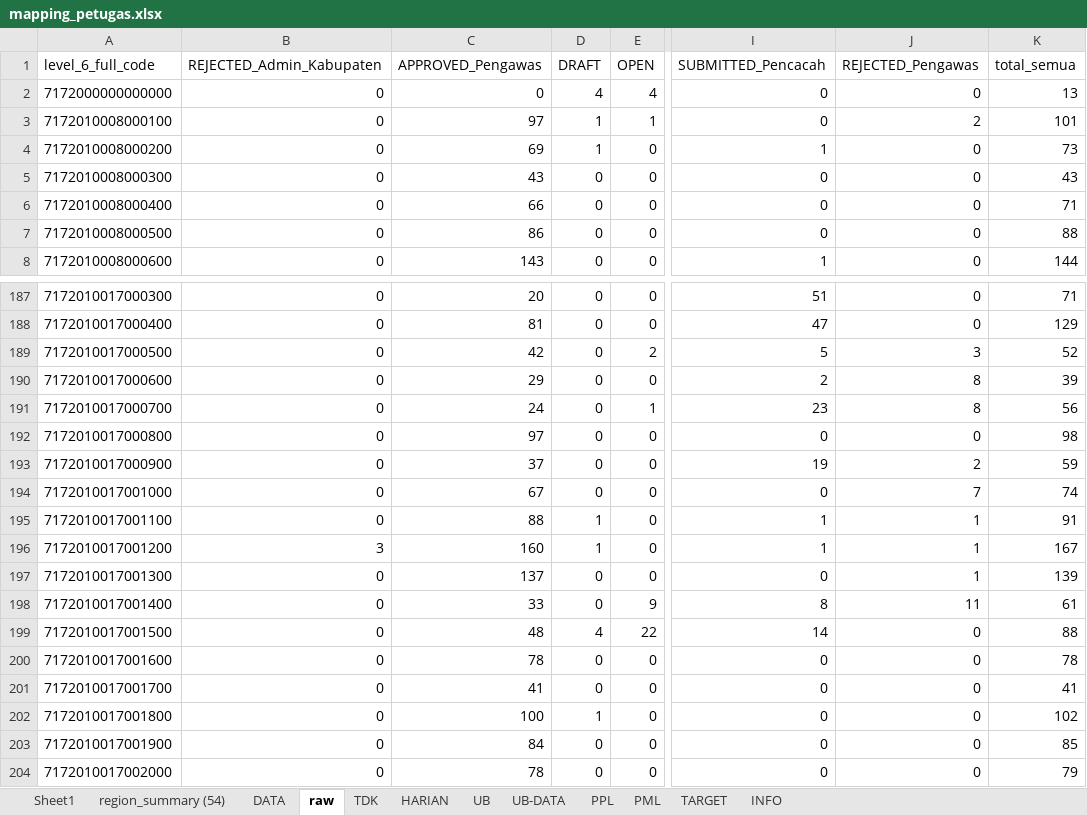
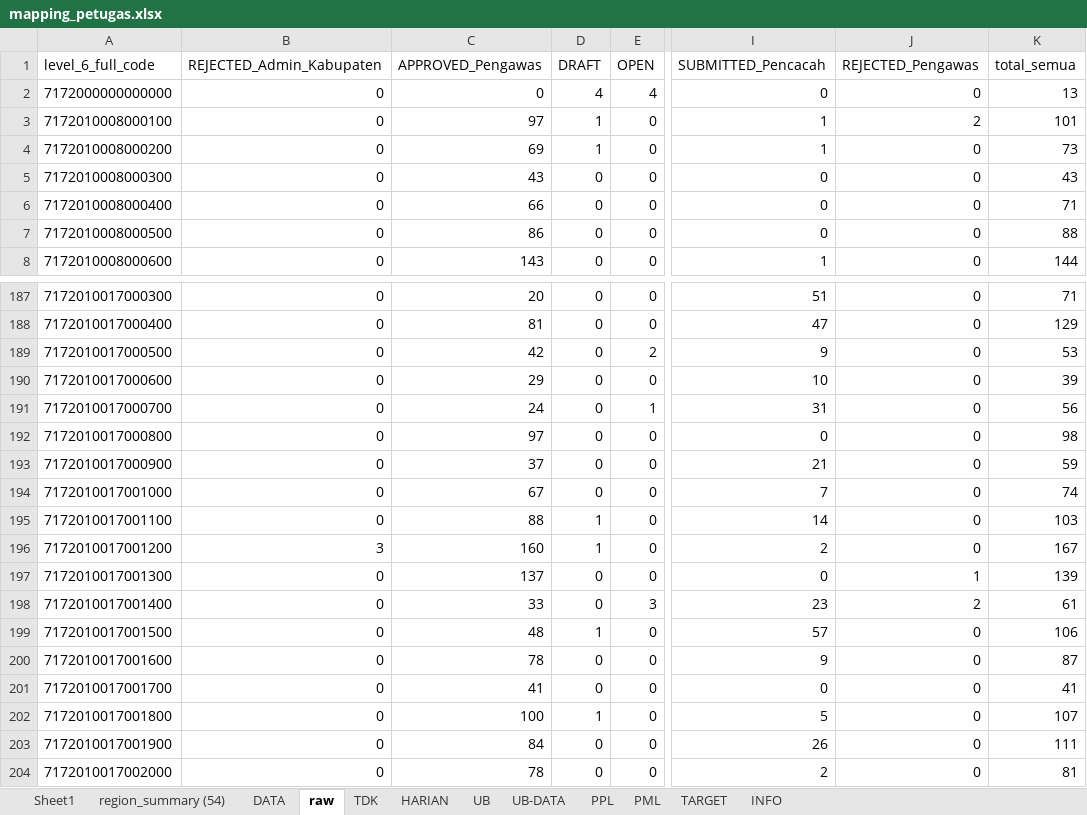
Before and after one commit to gaberielmanalu931/dashboard-petugas, an Excel workbook: mapping_petugas.xlsx, sheet raw, drawn as a sheet; only a part is shown, gaps mark what is left out; values as stored, in another font and other column widths than the file's, no borders; the diff covers the shown part only; the diff names each change by its address in the sheet, - before the commit and + after, or states it on an @@ line.

```diff
--- a/mapping_petugas.xlsx (sheet raw)
+++ b/mapping_petugas.xlsx (sheet raw)
-E3 (OPEN): 1
+E3 (OPEN): 0
-I3 (SUBMITTED_Pencacah): 0
+I3 (SUBMITTED_Pencacah): 1
-I189 (SUBMITTED_Pencacah): 5
+I189 (SUBMITTED_Pencacah): 9
-J189 (REJECTED_Pengawas): 3
+J189 (REJECTED_Pengawas): 0
-K189 (total_semua): 52
+K189 (total_semua): 53
-I190 (SUBMITTED_Pencacah): 2
+I190 (SUBMITTED_Pencacah): 10
-J190:J191 (REJECTED_Pengawas): 8
+J190:J191 (REJECTED_Pengawas): 0
-I191 (SUBMITTED_Pencacah): 23
+I191 (SUBMITTED_Pencacah): 31
-I193 (SUBMITTED_Pencacah): 19
+I193 (SUBMITTED_Pencacah): 21
-J193 (REJECTED_Pengawas): 2
+J193 (REJECTED_Pengawas): 0
-I194 (SUBMITTED_Pencacah): 0
+I194 (SUBMITTED_Pencacah): 7
-J194 (REJECTED_Pengawas): 7
+J194 (REJECTED_Pengawas): 0
-I195 (SUBMITTED_Pencacah): 1
+I195 (SUBMITTED_Pencacah): 14
-J195:J196 (REJECTED_Pengawas): 1
+J195:J196 (REJECTED_Pengawas): 0
-K195 (total_semua): 91
+K195 (total_semua): 103
-I196 (SUBMITTED_Pencacah): 1
+I196 (SUBMITTED_Pencacah): 2
-E198 (OPEN): 9
+E198 (OPEN): 3
-I198 (SUBMITTED_Pencacah): 8
+I198 (SUBMITTED_Pencacah): 23
-J198 (REJECTED_Pengawas): 11
+J198 (REJECTED_Pengawas): 2
-D199 (DRAFT): 4
+D199 (DRAFT): 1
-E199 (OPEN): 22
+E199 (OPEN): 0
-I199 (SUBMITTED_Pencacah): 14
+I199 (SUBMITTED_Pencacah): 57
-K199 (total_semua): 88
+K199 (total_semua): 106
-I200 (SUBMITTED_Pencacah): 0
+I200 (SUBMITTED_Pencacah): 9
-K200 (total_semua): 78
+K200 (total_semua): 87
-I202 (SUBMITTED_Pencacah): 0
+I202 (SUBMITTED_Pencacah): 5
-K202 (total_semua): 102
+K202 (total_semua): 107
-I203 (SUBMITTED_Pencacah): 0
+I203 (SUBMITTED_Pencacah): 26
-K203 (total_semua): 85
+K203 (total_semua): 111
-I204 (SUBMITTED_Pencacah): 0
+I204 (SUBMITTED_Pencacah): 2
-K204 (total_semua): 79
+K204 (total_semua): 81
```
Also changed, not shown: 1229 edited cells elsewhere in this sheet, sheet DATA, sheet PPL, sheet HARIAN, sheet PML, sheet INFO.
